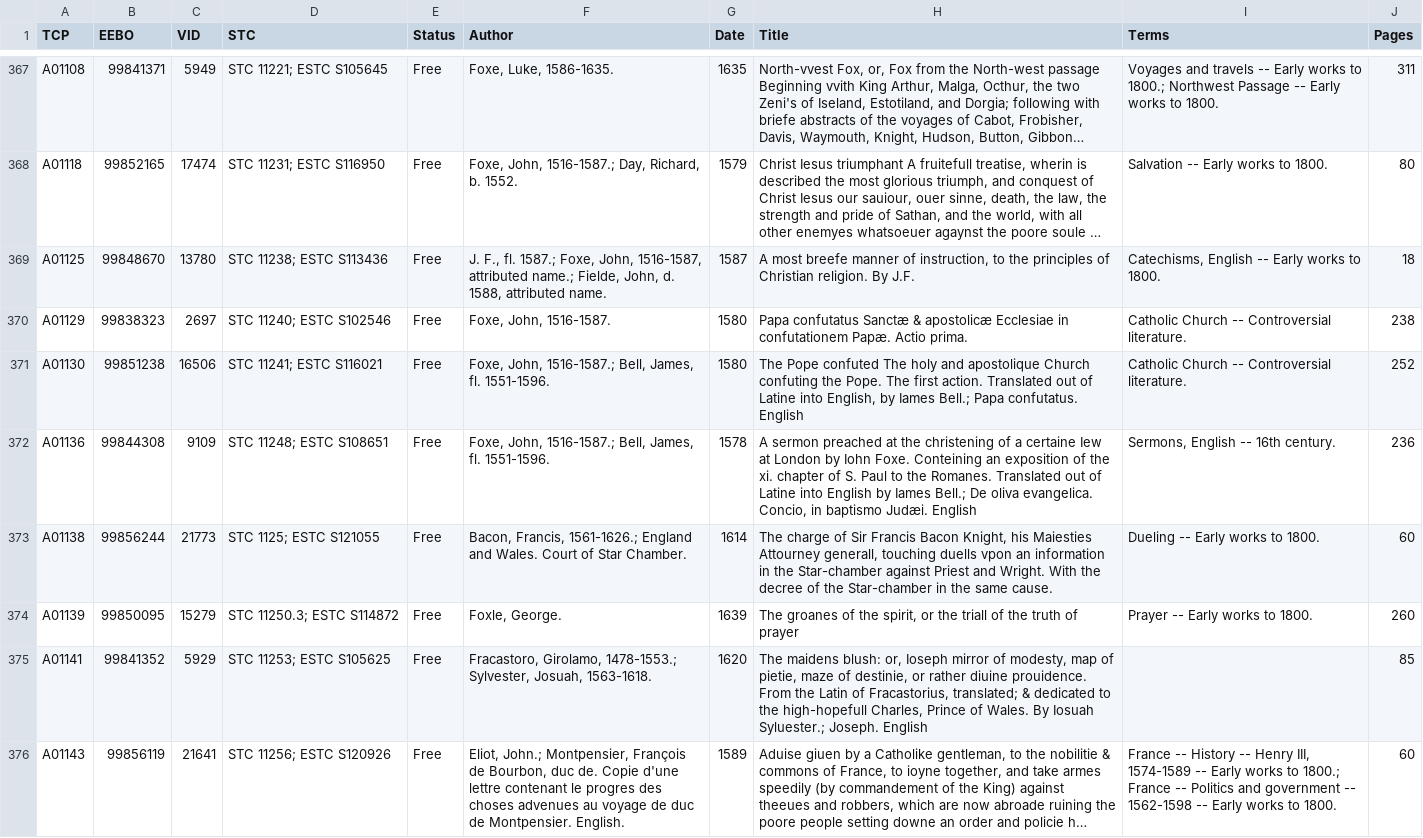
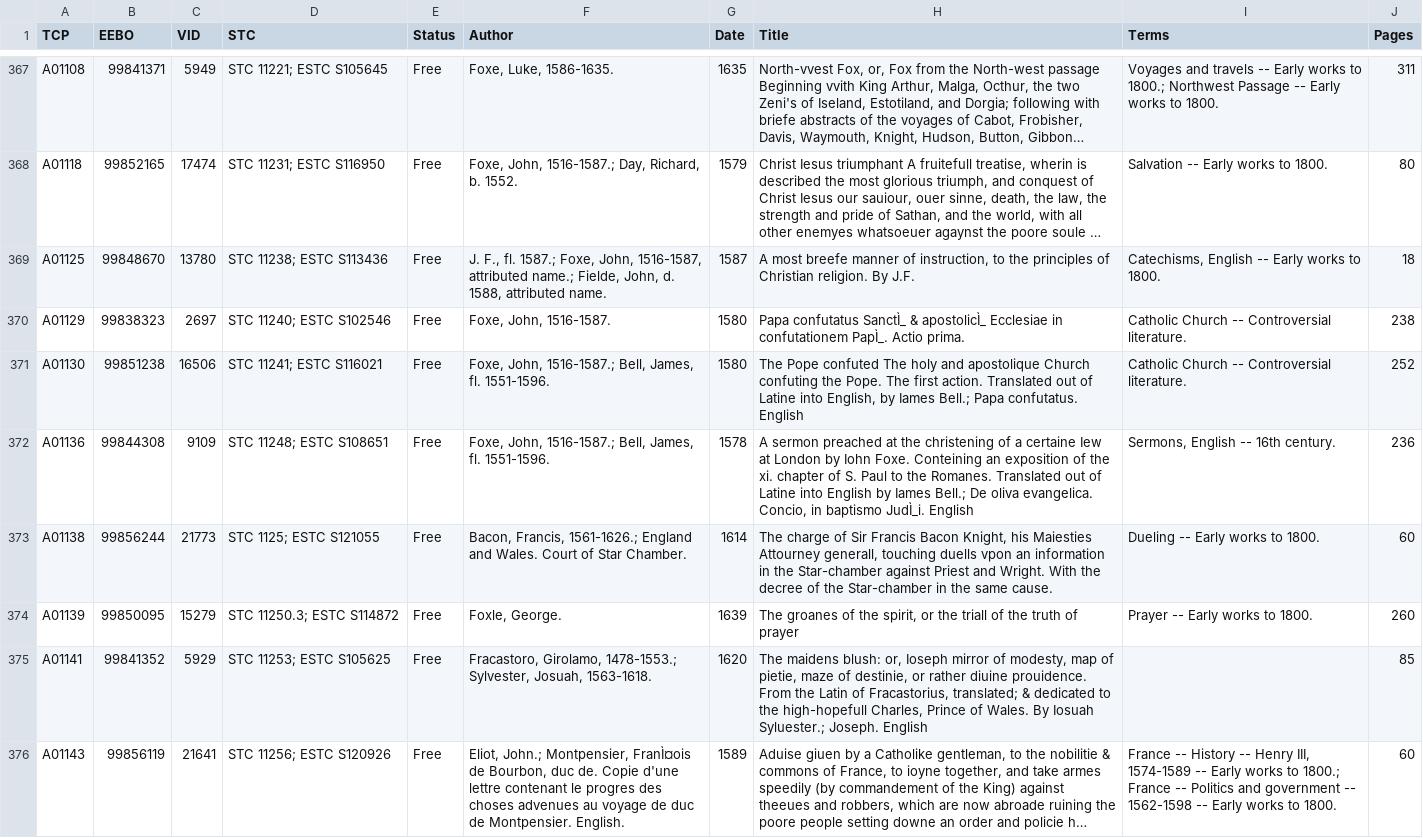
Before and after one commit to iaine/humanities-lesson-data, a CSV file: data/data/subCatalogue.csv, drawn as a sheet; only a part is shown, gaps mark what is left out; long unchanged cells end in …; the diff covers the shown part only; the diff names each change by its address in the sheet, - before the commit and + after, or states it on an @@ line.

Commit message:
Uupdated data

```diff
--- a/data/data/subCatalogue.csv
+++ b/data/data/subCatalogue.csv
-H370 (Title): Papa confutatus Sanctæ & apostolicæ Ecclesiae in confutationem Papæ. Actio prima.
+H370 (Title): Papa confutatus SanctÌ_ & apostolicÌ_ Ecclesiae in confutationem PapÌ_. Actio prima.
-H372 (Title): …in baptismo Judæi. English
+H372 (Title): …in baptismo JudÌ_i. English
-F376 (Author): …John.; Montpensier, François de Bourbon,…
+F376 (Author): …John.; Montpensier, FranÌ¤ois de Bourbon,…
```
Also changed, not shown: 186 edited cells elsewhere in this file, 1 other file.
